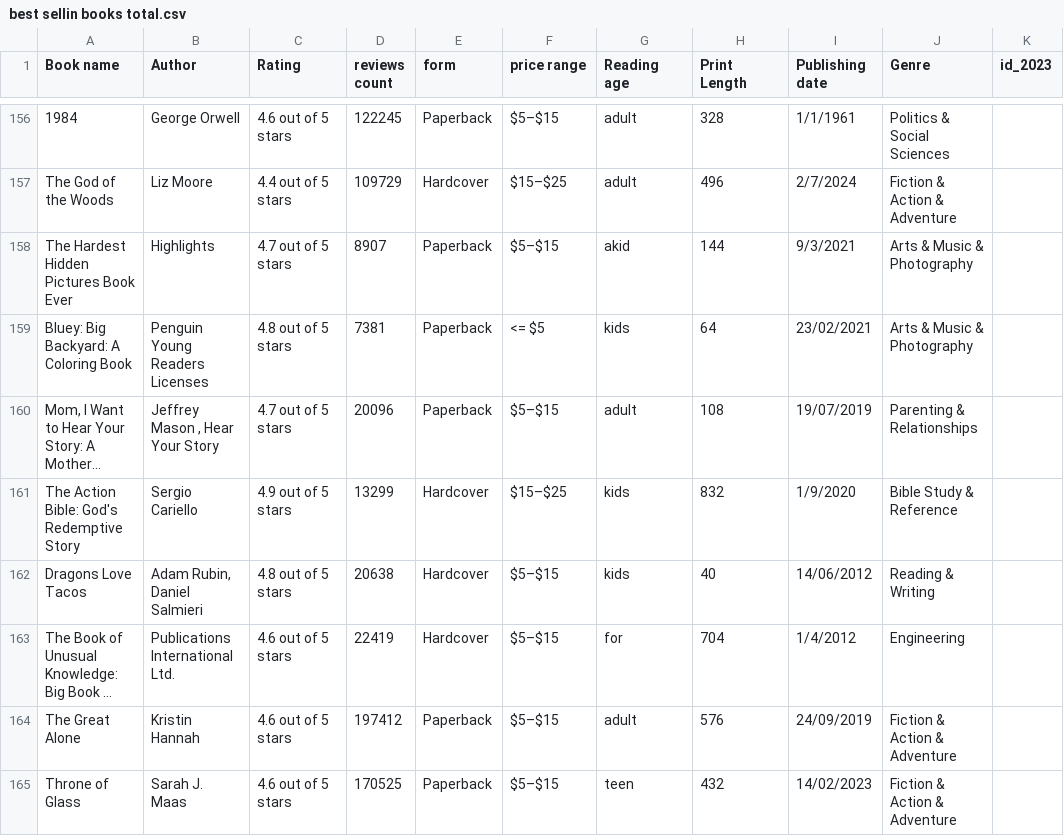
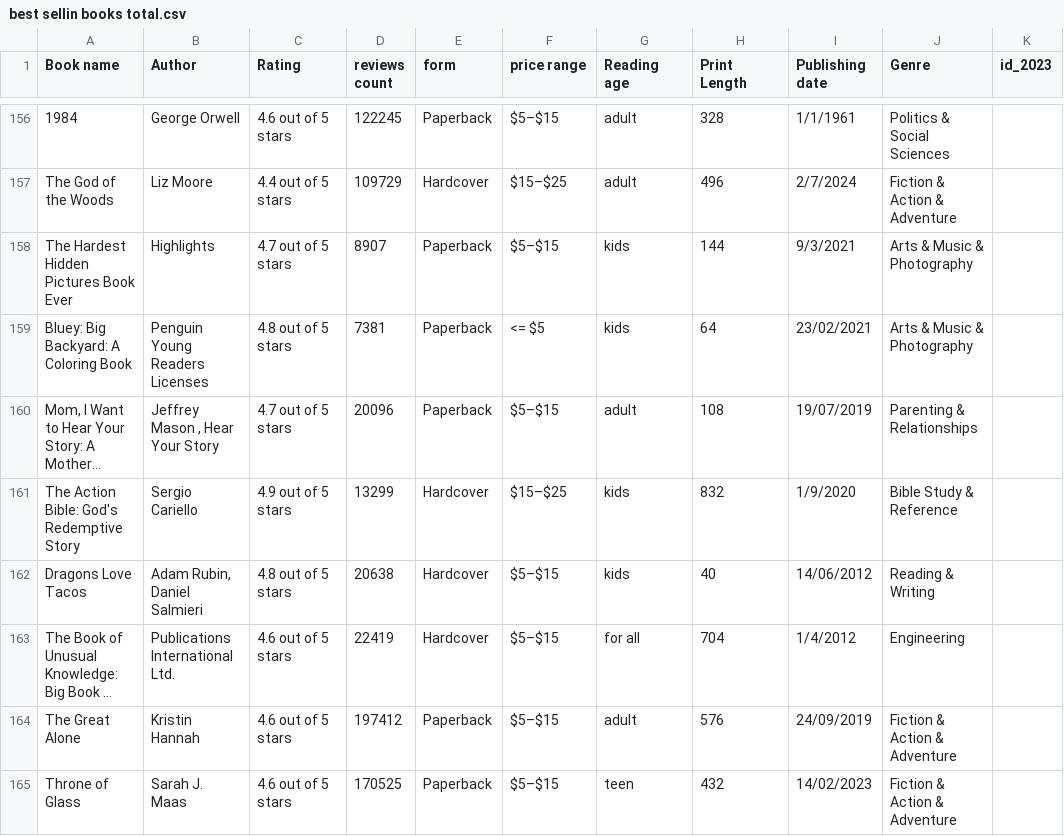
Before and after one commit to alexisannm04/CHE4230-Group-Project, a CSV file: data/raw data/best sellin books total.csv, drawn as a sheet; only a part is shown, gaps mark what is left out; long unchanged cells end in …; the diff names each change by its address in the sheet, - before the commit and + after, or states it on an @@ line.

Commit message:
Unsupervised Analyses

```diff
--- a/data/raw data/best sellin books total.csv
+++ b/data/raw data/best sellin books total.csv
-G158 (Reading age): akid
+G158 (Reading age): kids
-G163 (Reading age): for
+G163 (Reading age): for all
```
